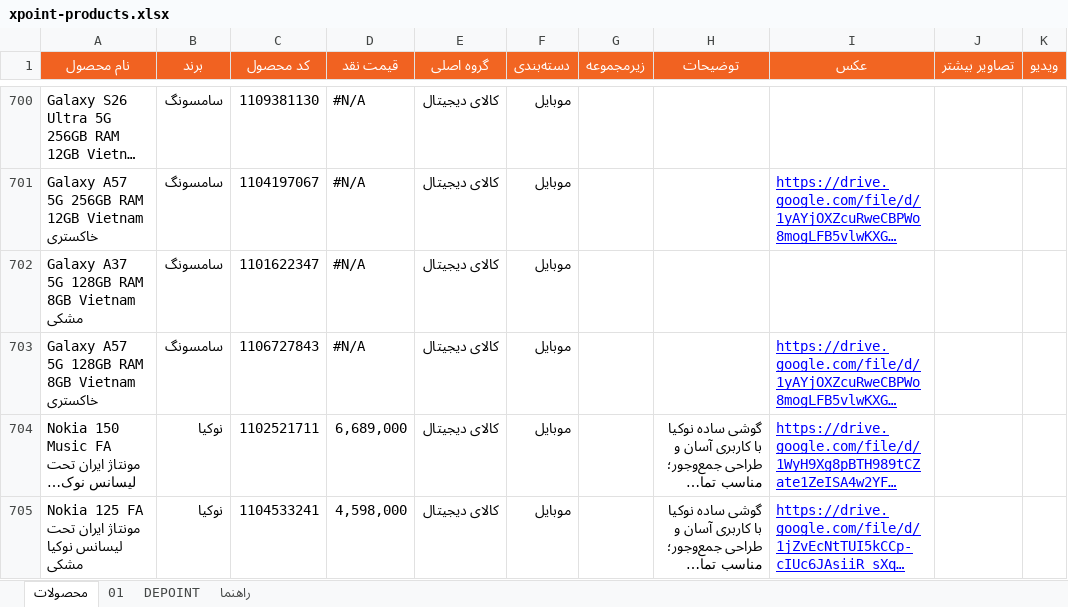
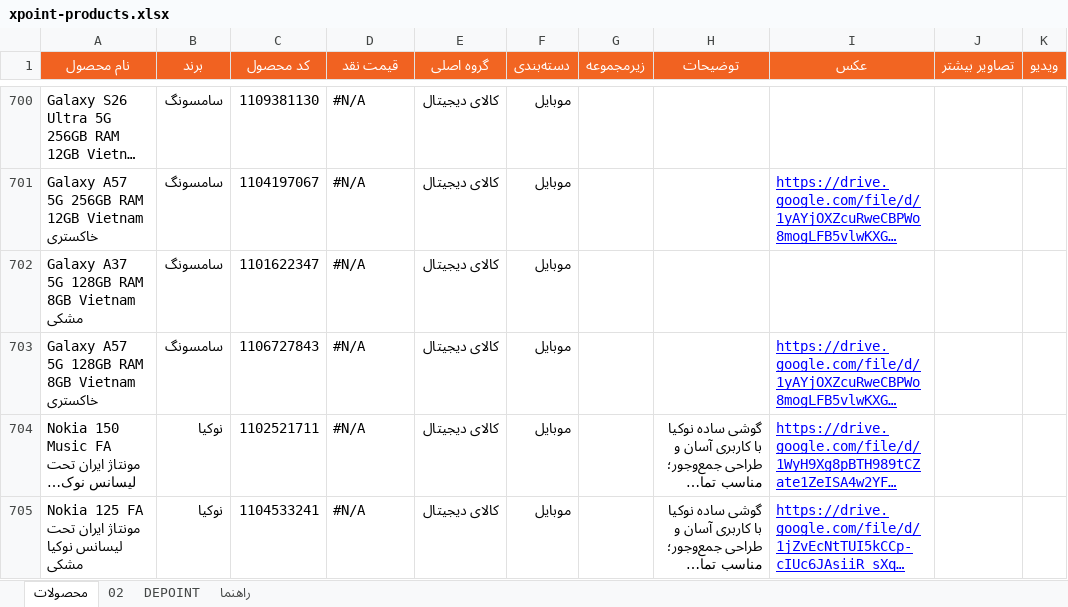
Before and after one commit to jitxpoint-hub/xpoint-catalog, an Excel workbook: data/xpoint-products.xlsx, sheet محصولات, drawn as a sheet; only a part is shown, gaps mark what is left out; long unchanged cells end in …; values as stored, in another font and other column widths than the file's, no borders; charts and pictures and conditional formats not drawn; the diff covers the shown part only; the diff names each change by its address in the sheet, - before the commit and + after, or states it on an @@ line.

```diff
--- a/data/xpoint-products.xlsx (sheet محصولات)
+++ b/data/xpoint-products.xlsx (sheet محصولات)
-sheet tab: 01
+sheet tab: 02
-D704 (قیمت نقد): 6,689,000
+D704 (قیمت نقد): #N/A
-D705 (قیمت نقد): 4,598,000
+D705 (قیمت نقد): #N/A
```
Also changed, not shown: 18 hidden or unhidden rows and 12 edited cells elsewhere in this sheet, sheet 02, formulas that keep their value, 1 other file.
